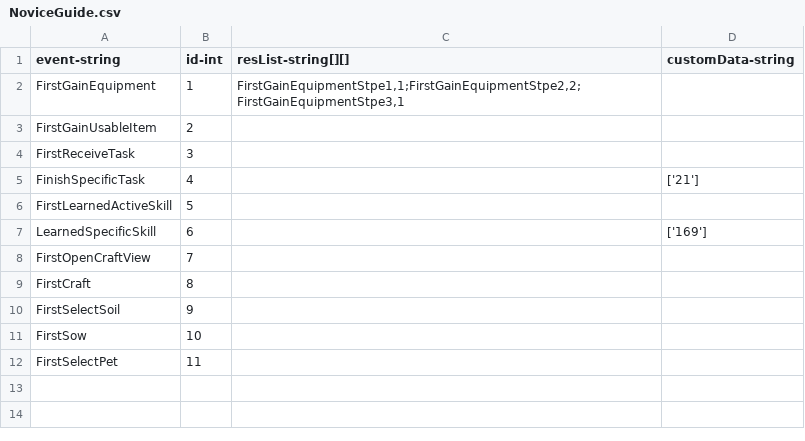
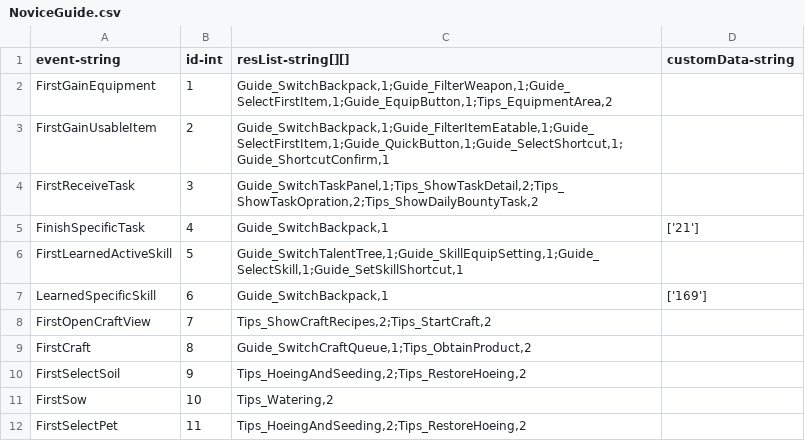
Before and after one commit to qqoo6789/shared-unity-core, a CSV file: Res/DataTable/Csv/NoviceGuide.csv, drawn as a sheet.

Commit message:
submit NoviceGuide table

```diff
--- a/Res/DataTable/Csv/NoviceGuide.csv
+++ b/Res/DataTable/Csv/NoviceGuide.csv
@@ -1,12 +1,12 @@
 event-string,id-int,resList-string[][],customData-string
-FirstGainEquipment,1,"FirstGainEquipmentStpe1,1;FirstGainEquipmentStpe2,2;FirstGainEquipmentStpe3,1",
-FirstGainUsableItem,2,,
-FirstReceiveTask,3,,
-FinishSpecificTask,4,,['21']
-FirstLearnedActiveSkill,5,,
-LearnedSpecificSkill,6,,['169']
-FirstOpenCraftView,7,,
-FirstCraft,8,,
-FirstSelectSoil,9,,
-FirstSow,10,,
-FirstSelectPet,11,,
+FirstGainEquipment,1,"Guide_SwitchBackpack,1;Guide_FilterWeapon,1;Guide_SelectFirstItem,1;Guide_EquipButton,1;Tips_EquipmentArea,2",
+FirstGainUsableItem,2,"Guide_SwitchBackpack,1;Guide_FilterItemEatable,1;Guide_SelectFirstItem,1;Guide_QuickButton,1;Guide_SelectShortcut,1;Guide_ShortcutConfirm,1",
+FirstReceiveTask,3,"Guide_SwitchTaskPanel,1;Tips_ShowTaskDetail,2;Tips_ShowTaskOpration,2;Tips_ShowDailyBountyTask,2",
+FinishSpecificTask,4,"Guide_SwitchBackpack,1",['21']
+FirstLearnedActiveSkill,5,"Guide_SwitchTalentTree,1;Guide_SkillEquipSetting,1;Guide_SelectSkill,1;Guide_SetSkillShortcut,1",
+LearnedSpecificSkill,6,"Guide_SwitchBackpack,1",['169']
+FirstOpenCraftView,7,"Tips_ShowCraftRecipes,2;Tips_StartCraft,2",
+FirstCraft,8,"Guide_SwitchCraftQueue,1;Tips_ObtainProduct,2",
+FirstSelectSoil,9,"Tips_HoeingAndSeeding,2;Tips_RestoreHoeing,2",
+FirstSow,10,"Tips_Watering,2",
+FirstSelectPet,11,"Tips_HoeingAndSeeding,2;Tips_RestoreHoeing,2",
```
Also changed, not shown: 1 other file.
